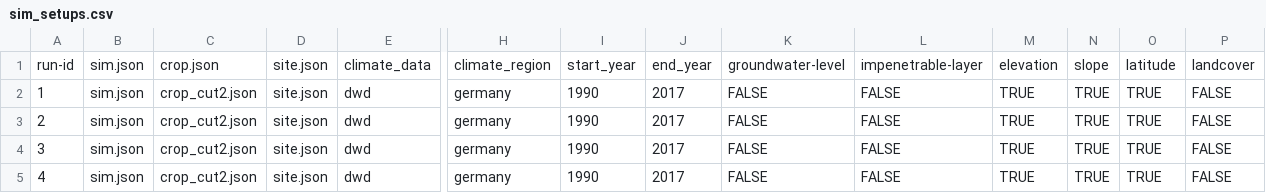
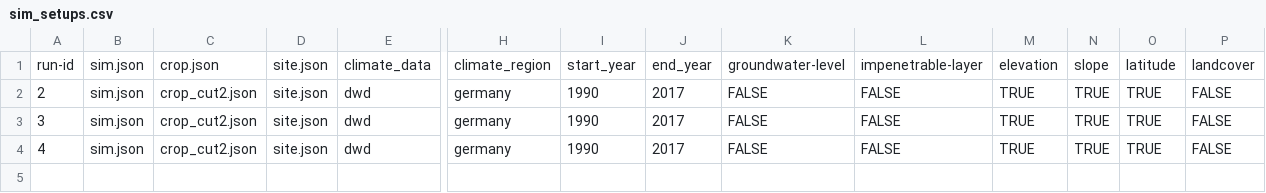
Before and after one commit to zalf-rpm/sattgruen-germany, a CSV file: sim_setups.csv, drawn as a sheet; only a part is shown, gaps mark what is left out; rows hold the shown columns only; the diff names each change by its address in the sheet, - before the commit and + after, or states it on an @@ line.

Commit message:
Update sim_setups.csv

```diff
--- a/sim_setups.csv
+++ b/sim_setups.csv
-row 2: 1 | sim.json | crop_cut2.json | site.json | dwd | germany | 1990 | 2017 | FALSE | FALSE | TRUE | TRUE | TRUE | FALSE
```
